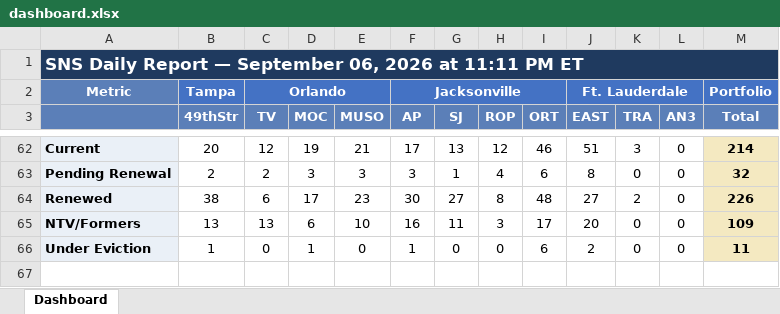
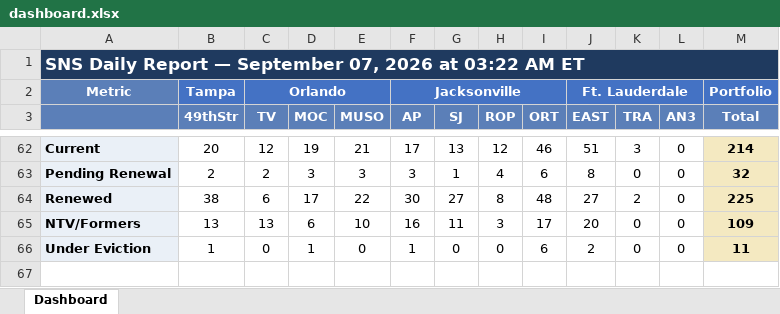
Before and after one commit to ymi-flowing/sns-daily-report, an Excel workbook: dashboard.xlsx, sheet Dashboard, drawn as a sheet; only a part is shown, gaps mark what is left out; values as stored, in another font and other column widths than the file's, no borders; the diff covers the shown part only; the diff names each change by its address in the sheet, - before the commit and + after, or states it on an @@ line.

```diff
--- a/dashboard.xlsx (sheet Dashboard)
+++ b/dashboard.xlsx (sheet Dashboard)
-A1: …— September 06, 2026 at 11:11 PM ET
+A1: …— September 07, 2026 at 03:22 AM ET
-E64 (MUSO): 23
+E64 (MUSO): 22
-M64 (Total): 226
+M64 (Total): 225
```
Also changed, not shown: 32 edited cells elsewhere in this sheet, 1 other file.
